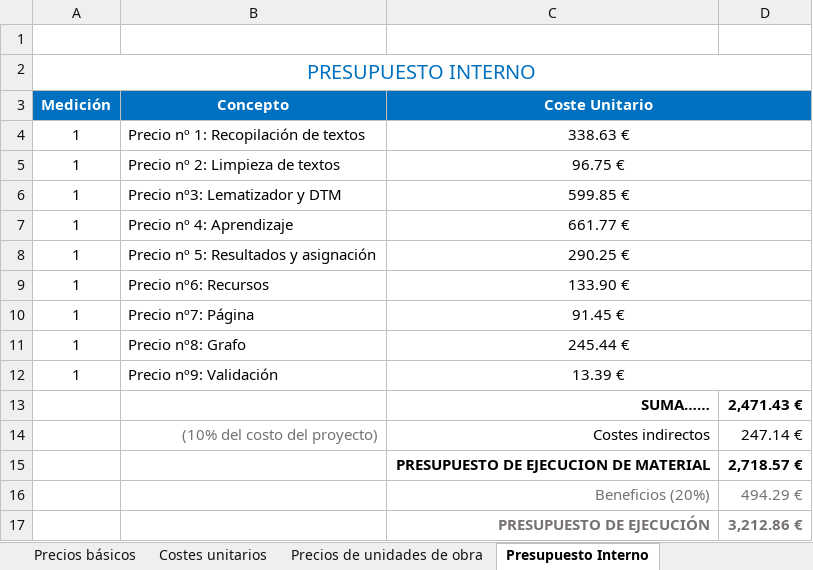
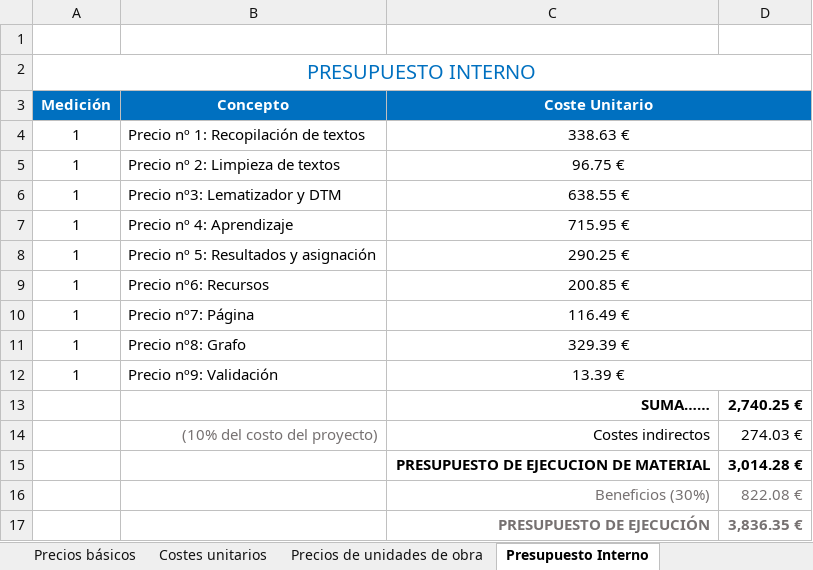
Before and after one commit to OriolInvernonLlaneza/Practicas-TFG, an Excel workbook: doc/presupuesto.xlsx, sheet Presupuesto Interno, drawn as a sheet; values as stored, in another font and other column widths than the file's, no borders; removed rows and columns are numbered as before the commit, all else as after; the diff names each change by its address in the sheet, - before the commit and + after, or states it on an @@ line.

```diff
--- a/doc/presupuesto.xlsx (sheet Presupuesto Interno)
+++ b/doc/presupuesto.xlsx (sheet Presupuesto Interno)
-C6 (Coste Unitario): 599.85 €
+C6 (Coste Unitario): 638.55 €
-C7 (Coste Unitario): 661.77 €
+C7 (Coste Unitario): 715.95 €
-C9 (Coste Unitario): 133.90 €
+C9 (Coste Unitario): 200.85 €
-C10 (Coste Unitario): 91.45 €
+C10 (Coste Unitario): 116.49 €
-C11 (Coste Unitario): 245.44 €
+C11 (Coste Unitario): 329.39 €
-D13: 2,471.43 €
+D13: 2,740.25 €
-D14: 247.14 €
+D14: 274.03 €
-D15: 2,718.57 €
+D15: 3,014.28 €
-row 16:  |  | Beneficios (20%) | 494.29 €
+row 16:  |  | Beneficios (30%) | 822.08 €
-D17: 3,212.86 €
+D17: 3,836.35 €
```
Also changed, not shown: sheet Precios de unidades de obra, sheet Presupuesto Cliente, formulas that keep their value, 6 other files.
